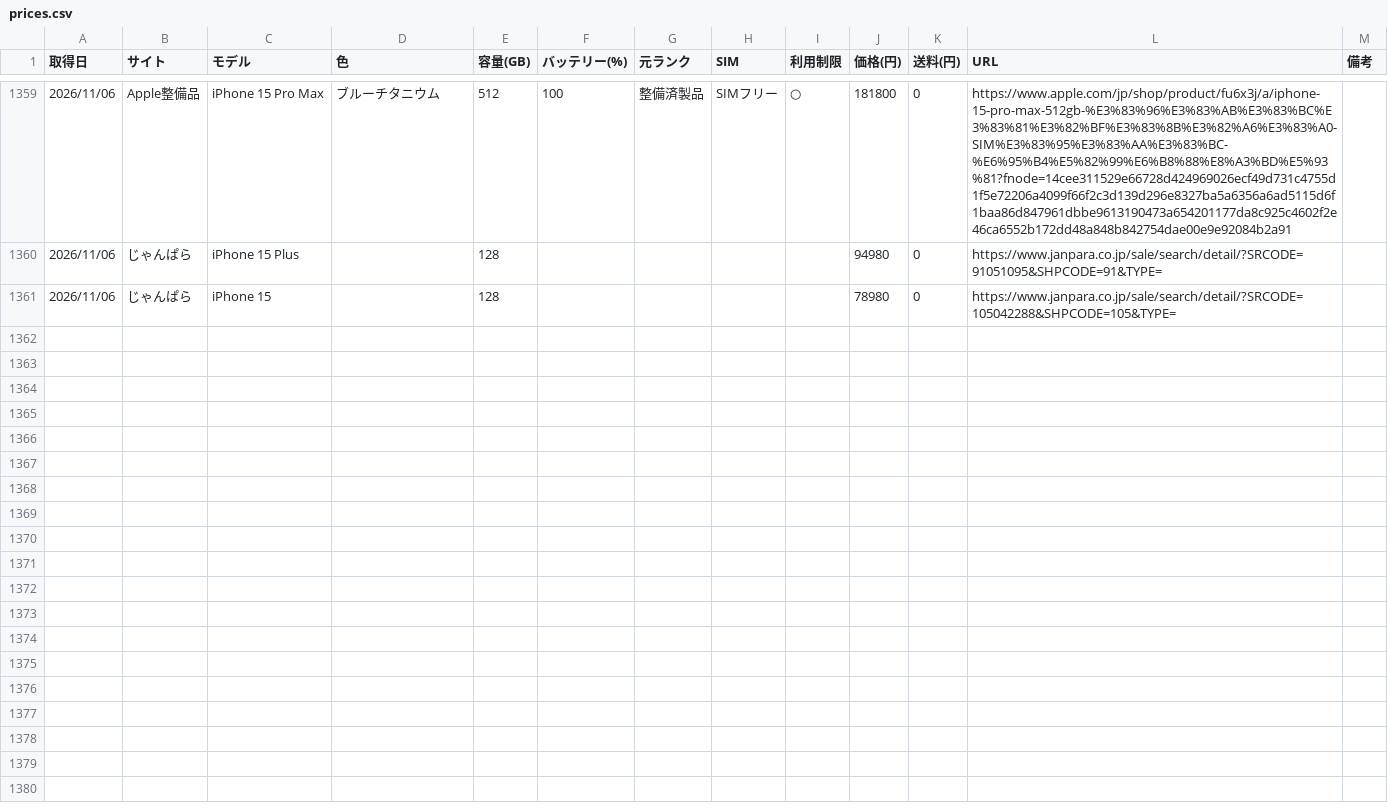
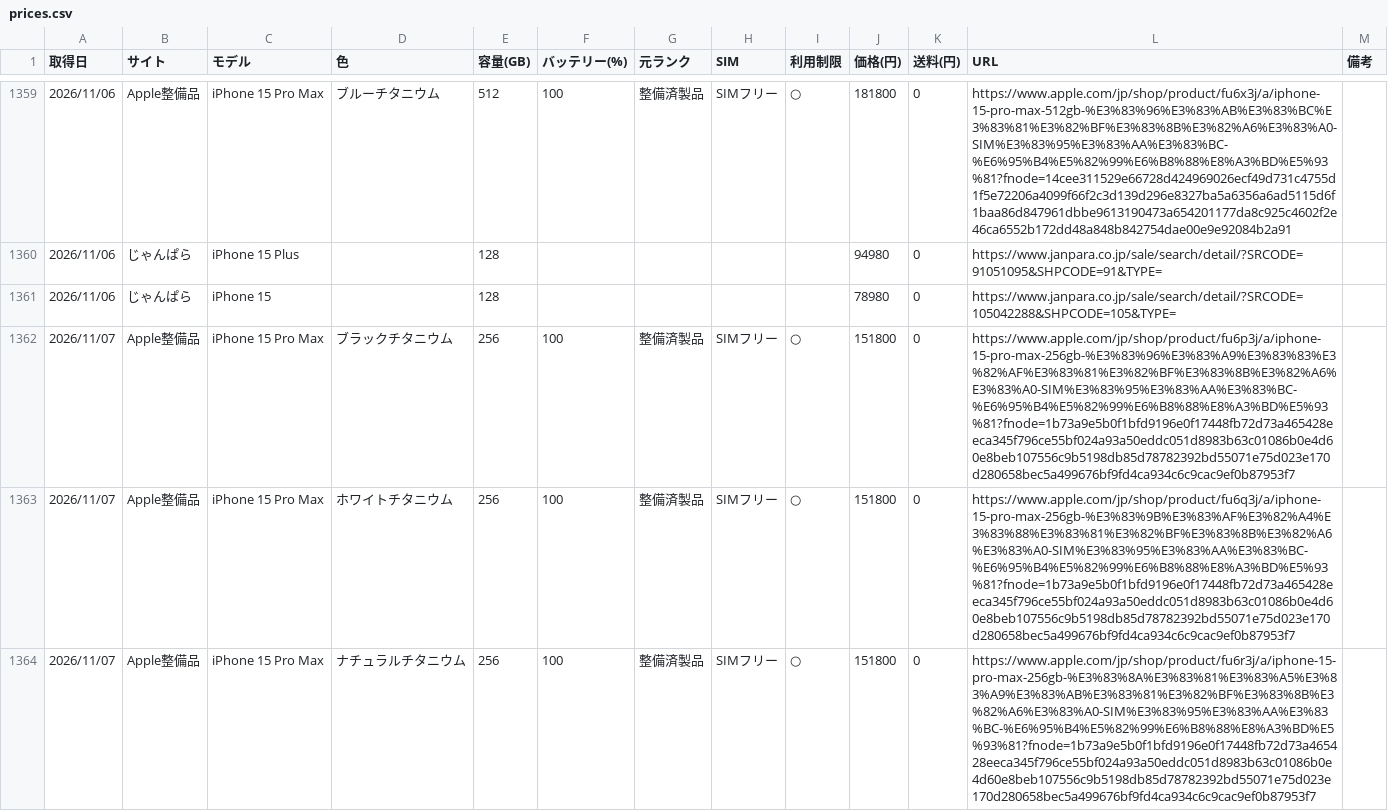
Before and after one commit to akaikenban6129-eng/iphone-price-tracker, a CSV file: data/prices.csv, drawn as a sheet; only a part is shown, gaps mark what is left out; the diff covers the shown part only; the diff names each change by its address in the sheet, - before the commit and + after, or states it on an @@ line.

Commit message:
prices 2026-11-07

```diff
--- a/data/prices.csv
+++ b/data/prices.csv
+row 1362: 2026/11/07 | Apple整備品 | iPhone 15 Pro Max | ブラックチタニウム | 256 | 100 | 整備済製品 | SIMフリー | ○ | 151800 | 0 | https://www.apple.com/jp/shop/product/fu6p3j/a/iphone-15-pro-max-256gb-%E3%83%96%E3%83%A9%E3%83%83%E3%82%AF%E3%83%81%E3%82%BF%E3%83%8B%E3%82%A6%E3%83%A0-SIM%E3%83%95%E3%83%AA%E3%83%BC-%E6%95%B4%E5%82%99%E6%B8%88%E8%A3%BD%E5%93%81?fnode=1b73a9e5b0f1bfd9196e0f17448fb72d73a465428eeca345f796ce55bf024a93a50eddc051d8983b63c01086b0e4d60e8beb107556c9b5198db85d78782392bd55071e75d023e170d280658bec5a499676bf9fd4ca934c6c9cac9ef0b87953f7
+row 1363: 2026/11/07 | Apple整備品 | iPhone 15 Pro Max | ホワイトチタニウム | 256 | 100 | 整備済製品 | SIMフリー | ○ | 151800 | 0 | https://www.apple.com/jp/shop/product/fu6q3j/a/iphone-15-pro-max-256gb-%E3%83%9B%E3%83%AF%E3%82%A4%E3%83%88%E3%83%81%E3%82%BF%E3%83%8B%E3%82%A6%E3%83%A0-SIM%E3%83%95%E3%83%AA%E3%83%BC-%E6%95%B4%E5%82%99%E6%B8%88%E8%A3%BD%E5%93%81?fnode=1b73a9e5b0f1bfd9196e0f17448fb72d73a465428eeca345f796ce55bf024a93a50eddc051d8983b63c01086b0e4d60e8beb107556c9b5198db85d78782392bd55071e75d023e170d280658bec5a499676bf9fd4ca934c6c9cac9ef0b87953f7
+row 1364: 2026/11/07 | Apple整備品 | iPhone 15 Pro Max | ナチュラルチタニウム | 256 | 100 | 整備済製品 | SIMフリー | ○ | 151800 | 0 | https://www.apple.com/jp/shop/product/fu6r3j/a/iphone-15-pro-max-256gb-%E3%83%8A%E3%83%81%E3%83%A5%E3%83%A9%E3%83%AB%E3%83%81%E3%82%BF%E3%83%8B%E3%82%A6%E3%83%A0-SIM%E3%83%95%E3%83%AA%E3%83%BC-%E6%95%B4%E5%82%99%E6%B8%88%E8%A3%BD%E5%93%81?fnode=1b73a9e5b0f1bfd9196e0f17448fb72d73a465428eeca345f796ce55bf024a93a50eddc051d8983b63c01086b0e4d60e8beb107556c9b5198db85d78782392bd55071e75d023e170d280658bec5a499676bf9fd4ca934c6c9cac9ef0b87953f7
```
Also changed, not shown: 7 added rows elsewhere in this file.
